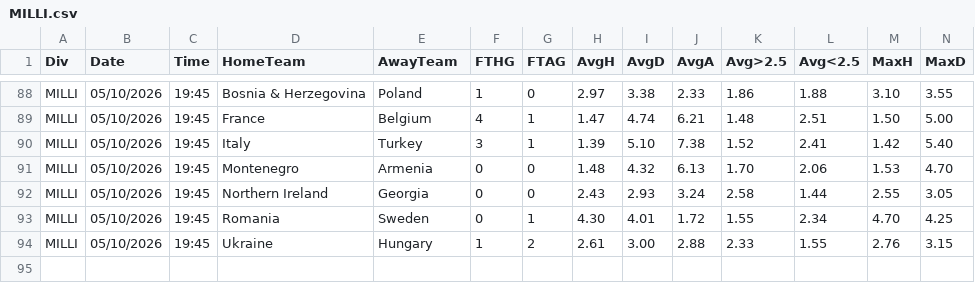
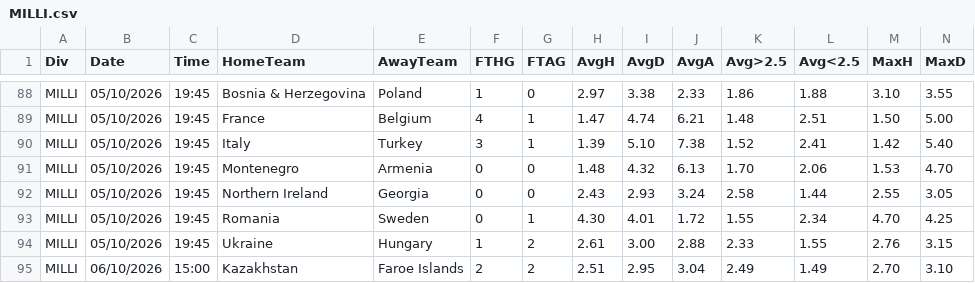
Before and after one commit to dcoyusufko/oran-veri, a CSV file: data/kupa/2627/MILLI.csv, drawn as a sheet; only a part is shown, gaps mark what is left out; rows hold the shown columns only; the diff names each change by its address in the sheet, - before the commit and + after, or states it on an @@ line.

```diff
--- a/data/kupa/2627/MILLI.csv
+++ b/data/kupa/2627/MILLI.csv
+row 95: MILLI | 06/10/2026 | 15:00 | Kazakhstan | Faroe Islands | 2 | 2 | 2.51 | 2.95 | 3.04 | 2.49 | 1.49 | 2.70 | 3.10
```
Also changed, not shown: data/kupa/aktif.csv.
